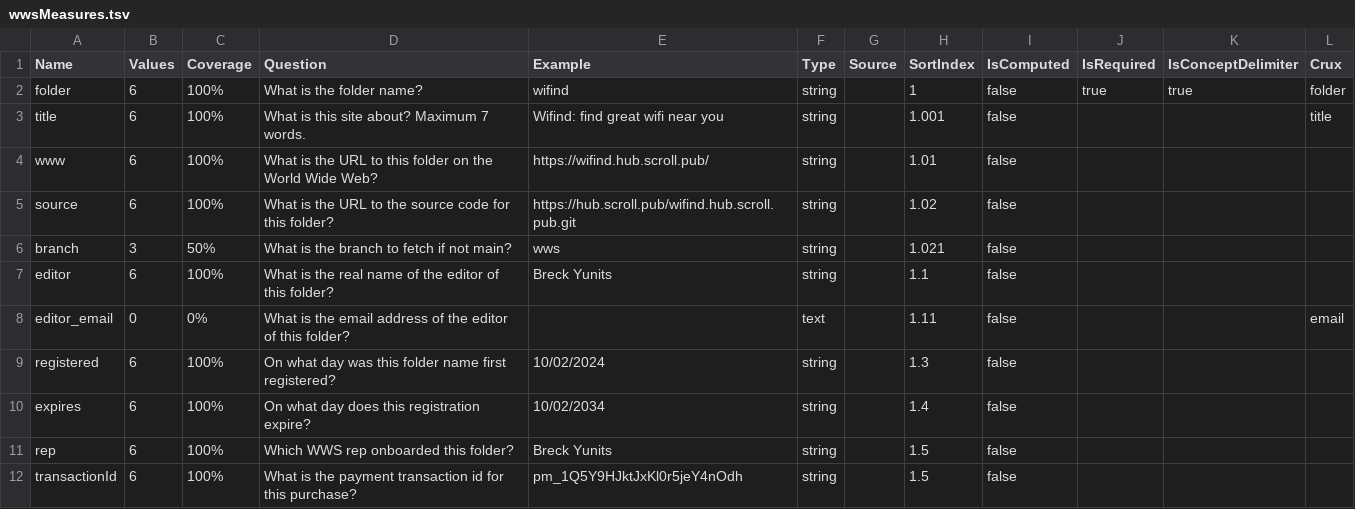
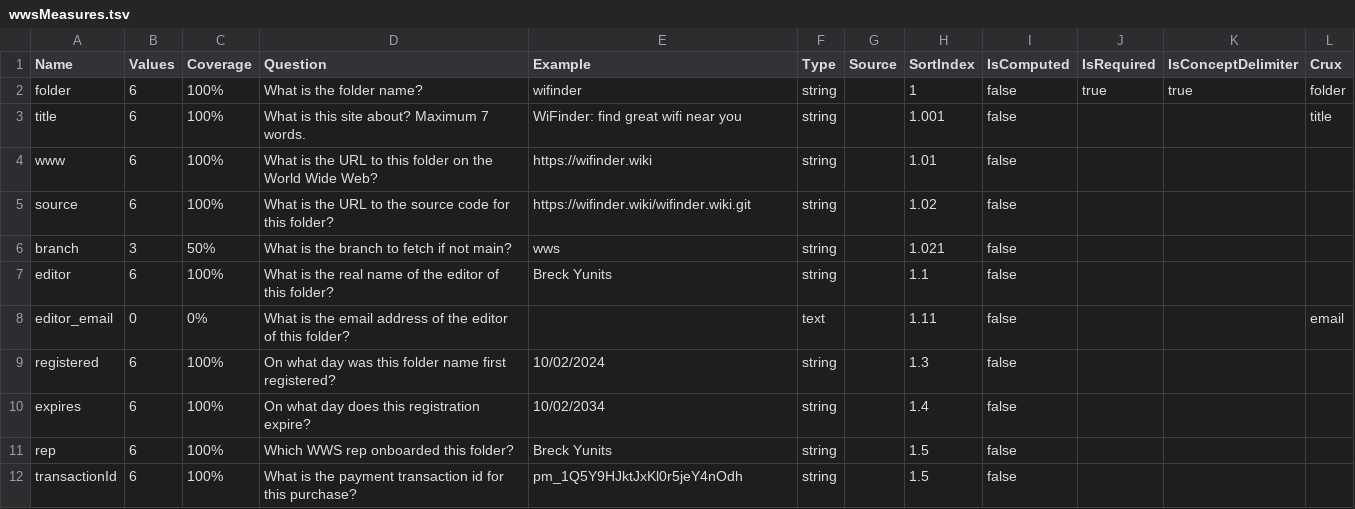
Before and after one commit to breck7/wws, a TSV file: wwsMeasures.tsv, drawn as a sheet.

```diff
--- a/wwsMeasures.tsv
+++ b/wwsMeasures.tsv
@@ -1,6 +1,6 @@
 Name	Values	Coverage	Question	Example	Type	Source	SortIndex	IsComputed	IsRequired	IsConceptDelimiter	Crux
-folder	6	100%	What is the folder name?	wifind	string		1	false	true	true	folder
-title	6	100%	What is this site about? Maximum 7 words.	Wifind: find great wifi near you	string		1.001	false			title
-www	6	100%	What is the URL to this folder on the World Wide Web?	https://wifind.hub.scroll.pub/	string		1.01	false			
-source	6	100%	What is the URL to the source code for this folder?	https://hub.scroll.pub/wifind.hub.scroll.pub.git	string		1.02	false			
+folder	6	100%	What is the folder name?	wifinder	string		1	false	true	true	folder
+title	6	100%	What is this site about? Maximum 7 words.	WiFinder: find great wifi near you	string		1.001	false			title
+www	6	100%	What is the URL to this folder on the World Wide Web?	https://wifinder.wiki	string		1.01	false			
+source	6	100%	What is the URL to the source code for this folder?	https://wifinder.wiki/wifinder.wiki.git	string		1.02	false			
 branch	3	50%	What is the branch to fetch if not main?	wws	string		1.021	false			
```
Also changed, not shown: root.csv, root.tsv, 6 other files.
